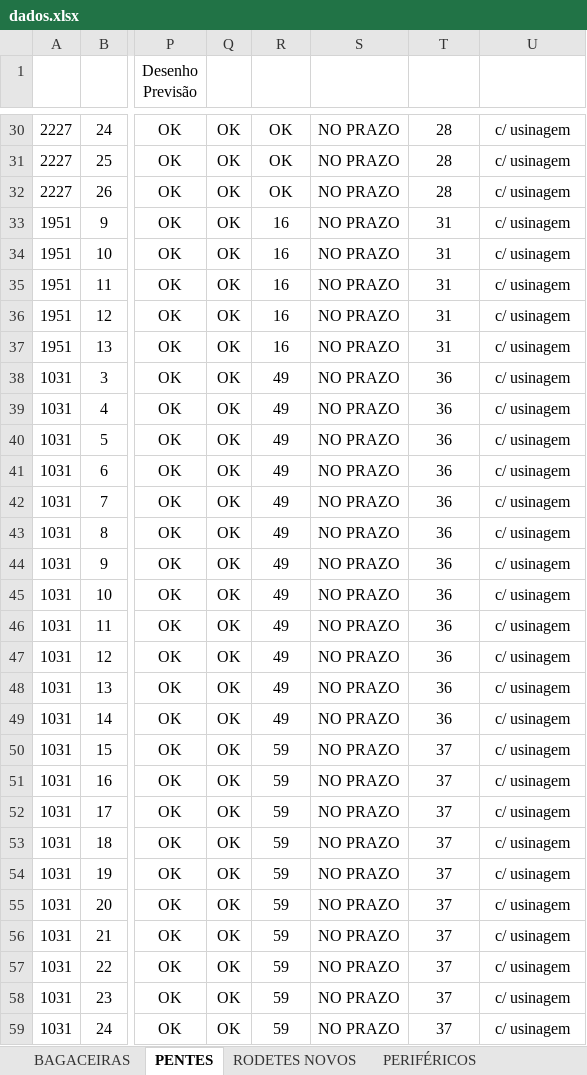
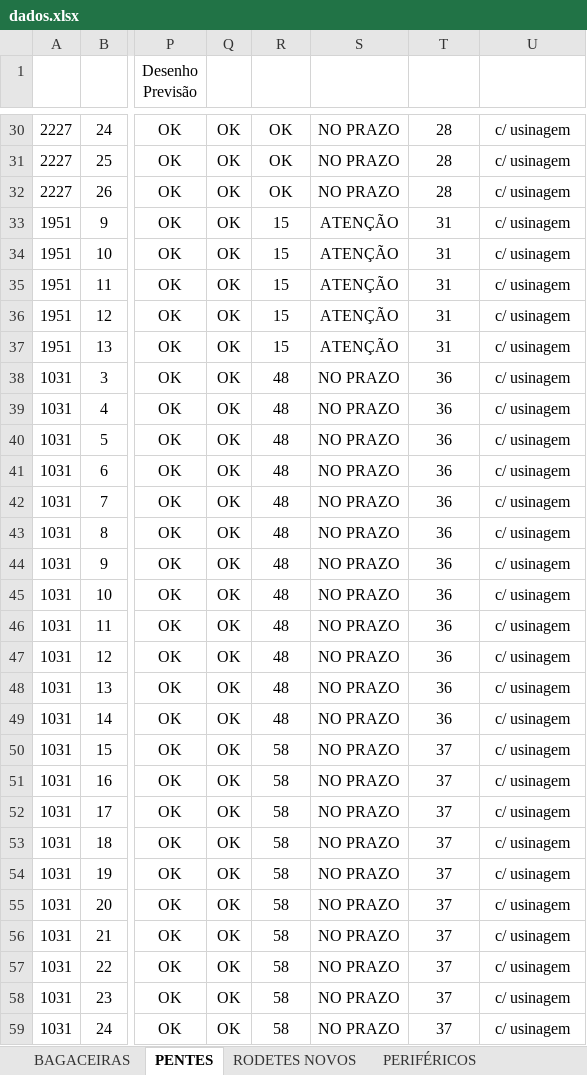
Before and after one commit to marcelodilena/carteira_prod, an Excel workbook: dados.xlsx, sheet PENTES, drawn as a sheet; only a part is shown, gaps mark what is left out; values as stored, in another font and other column widths than the file's, no borders; table styles not drawn; the diff covers the shown part only; the diff names each change by its address in the sheet, - before the commit and + after, or states it on an @@ line.

```diff
--- a/dados.xlsx (sheet PENTES)
+++ b/dados.xlsx (sheet PENTES)
-R33:R37 (Dias Falta2): 16
+R33:R37 (Dias Falta2): 15
-S33:S37 (Indicador): NO PRAZO
+S33:S37 (Indicador): ATENÇÃO
-R38:R49 (Dias Falta2): 49
+R38:R49 (Dias Falta2): 48
-R50:R59 (Dias Falta2): 59
+R50:R59 (Dias Falta2): 58
```
Also changed, not shown: 121 edited cells elsewhere in this sheet, sheet BAGACEIRAS, sheet CAMISAS, sheet PERIFÉRICOS, sheet RODETES NOVOS, sheet EIXOS, hidden cells.
